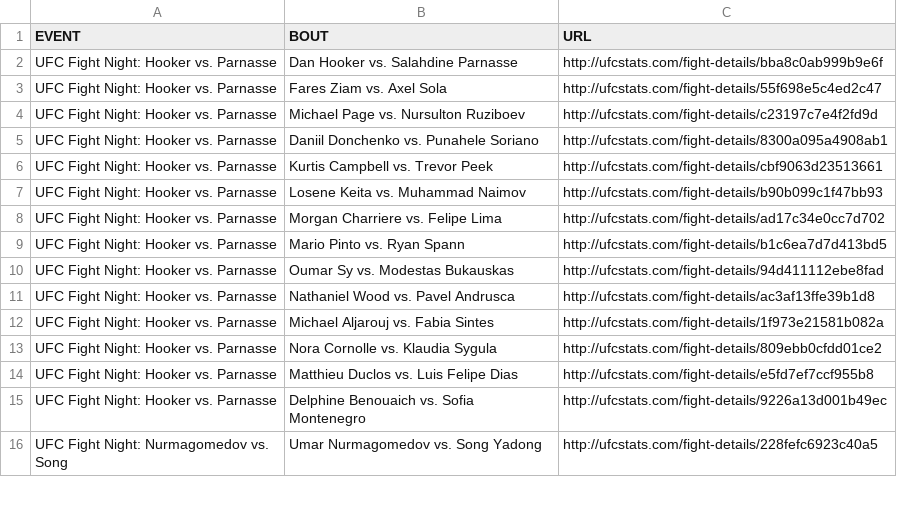
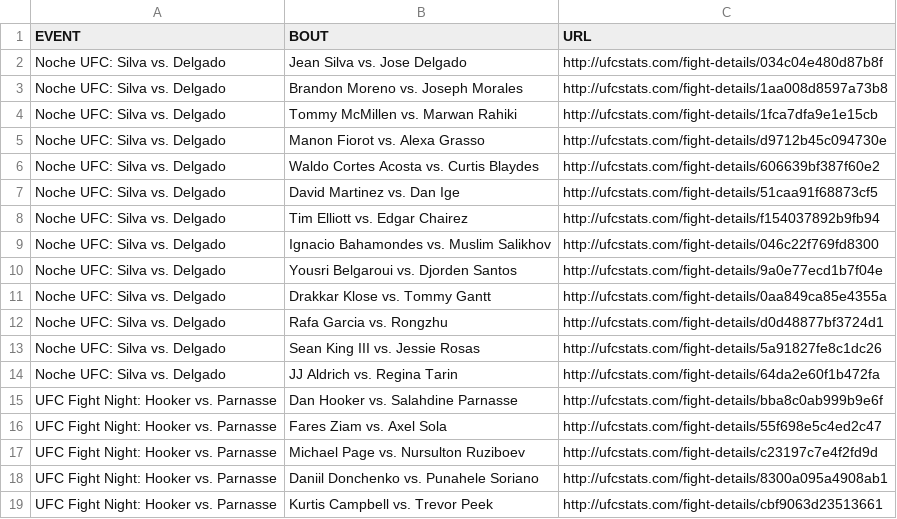
Before and after one commit to AadiKenwar1/UFC-Matchup-Predictor, a CSV file: data/ufc_fight_details.csv, drawn as a sheet; only a part is shown; the shorter side is filled out with more unchanged rows; the diff names each change by its address in the sheet, - before the commit and + after, or states it on an @@ line.

```diff
--- a/data/ufc_fight_details.csv
+++ b/data/ufc_fight_details.csv
+row 2: Noche UFC: Silva vs. Delgado | Jean Silva vs. Jose Delgado | http://ufcstats.com/fight-details/034c04e480d87b8f
+row 3: Noche UFC: Silva vs. Delgado | Brandon Moreno vs. Joseph Morales | http://ufcstats.com/fight-details/1aa008d8597a73b8
+row 4: Noche UFC: Silva vs. Delgado | Tommy McMillen vs. Marwan Rahiki | http://ufcstats.com/fight-details/1fca7dfa9e1e15cb
+row 5: Noche UFC: Silva vs. Delgado | Manon Fiorot vs. Alexa Grasso | http://ufcstats.com/fight-details/d9712b45c094730e
+row 6: Noche UFC: Silva vs. Delgado | Waldo Cortes Acosta vs. Curtis Blaydes | http://ufcstats.com/fight-details/606639bf387f60e2
+row 7: Noche UFC: Silva vs. Delgado | David Martinez vs. Dan Ige | http://ufcstats.com/fight-details/51caa91f68873cf5
+row 8: Noche UFC: Silva vs. Delgado | Tim Elliott vs. Edgar Chairez | http://ufcstats.com/fight-details/f154037892b9fb94
+row 9: Noche UFC: Silva vs. Delgado | Ignacio Bahamondes vs. Muslim Salikhov | http://ufcstats.com/fight-details/046c22f769fd8300
+row 10: Noche UFC: Silva vs. Delgado | Yousri Belgaroui vs. Djorden Santos | http://ufcstats.com/fight-details/9a0e77ecd1b7f04e
+row 11: Noche UFC: Silva vs. Delgado | Drakkar Klose vs. Tommy Gantt | http://ufcstats.com/fight-details/0aa849ca85e4355a
+row 12: Noche UFC: Silva vs. Delgado | Rafa Garcia vs. Rongzhu | http://ufcstats.com/fight-details/d0d48877bf3724d1
+row 13: Noche UFC: Silva vs. Delgado | Sean King III vs. Jessie Rosas | http://ufcstats.com/fight-details/5a91827fe8c1dc26
+row 14: Noche UFC: Silva vs. Delgado | JJ Aldrich vs. Regina Tarin | http://ufcstats.com/fight-details/64da2e60f1b472fa
```
Also changed, not shown: data/ufc_fighter_details.csv, data/ufc_fighter_tott.csv, 13 other files.
